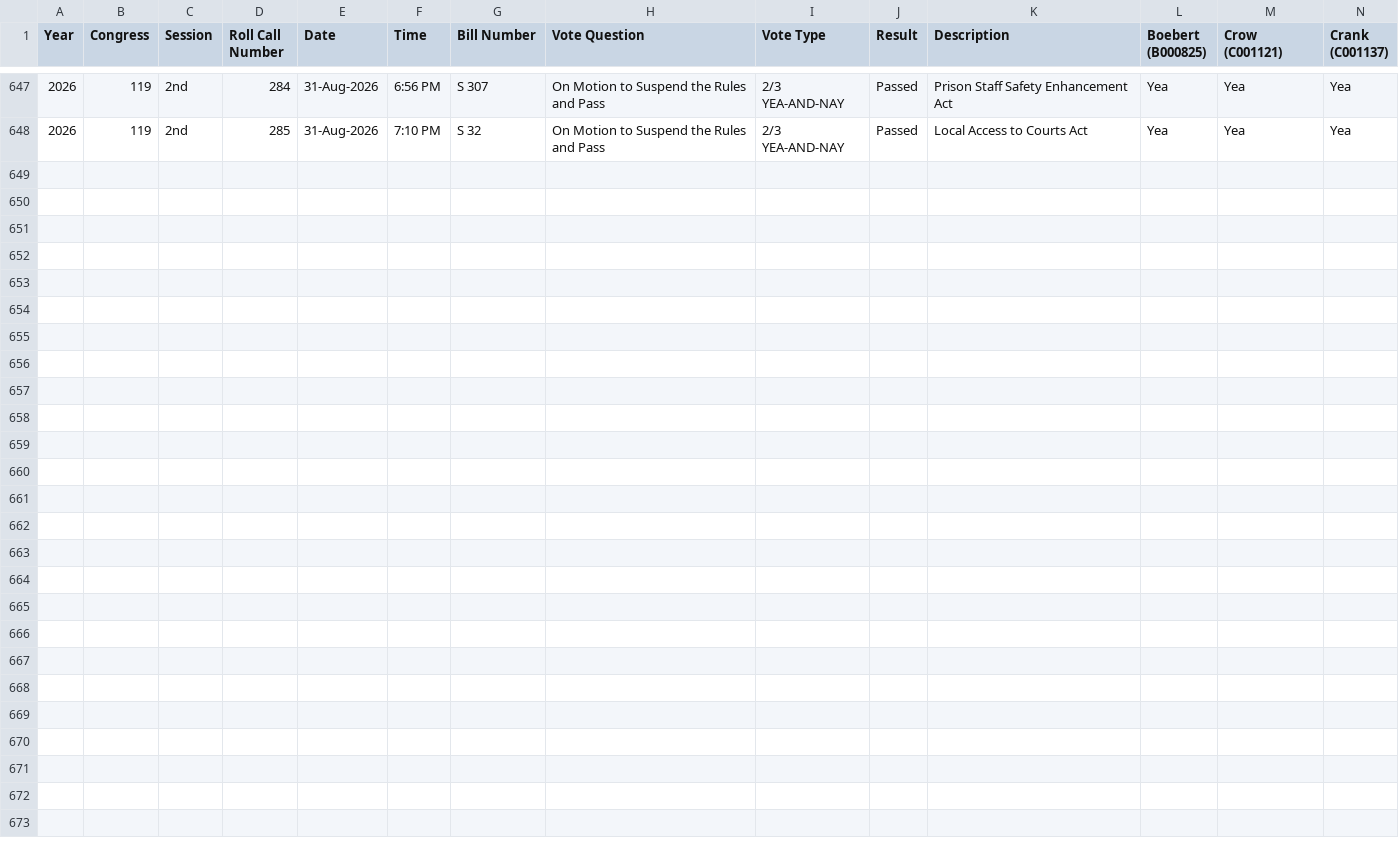
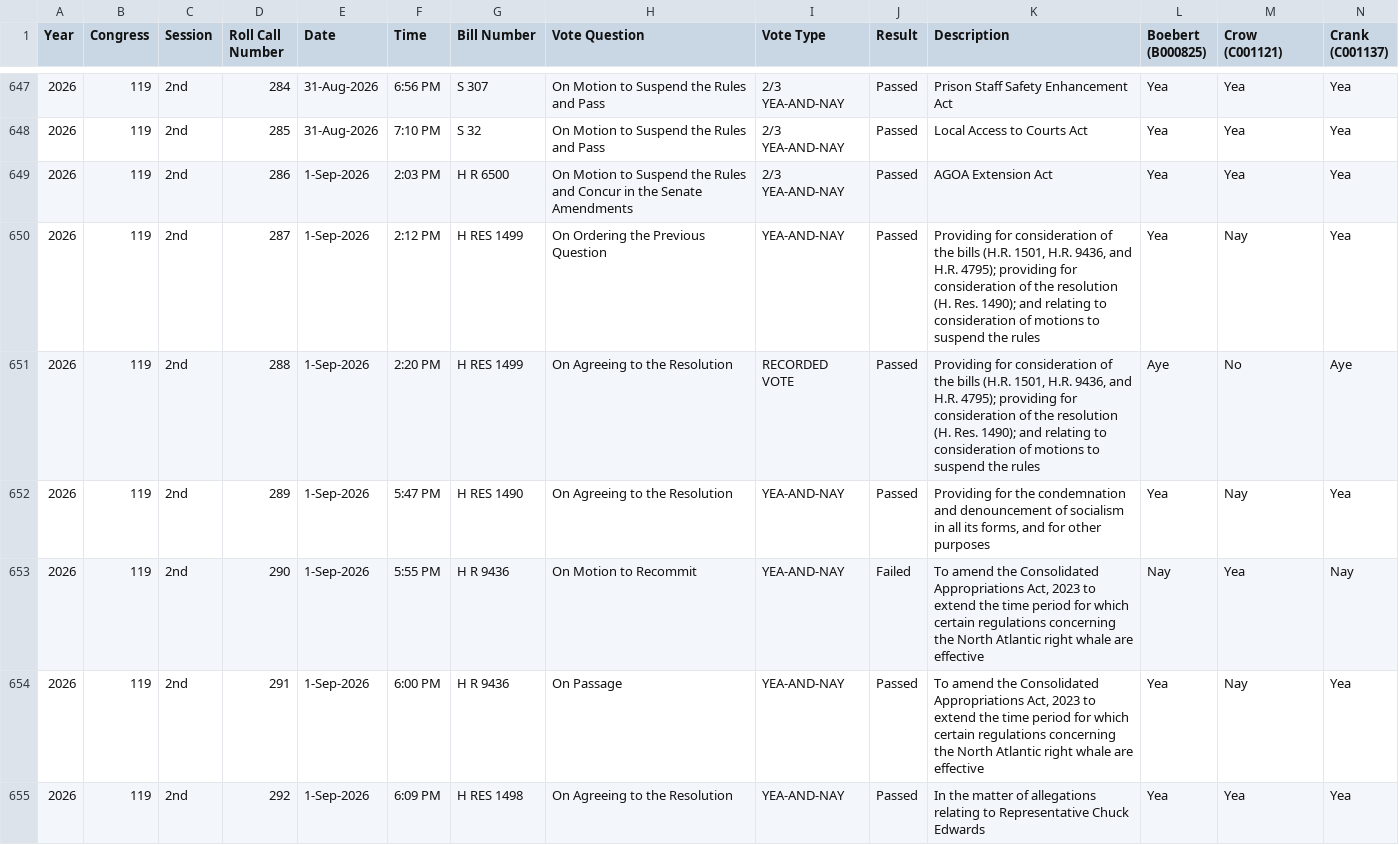
Before and after one commit to githamm/congressional-vote-tracker, a CSV file: all_votes.csv, drawn as a sheet; only a part is shown, gaps mark what is left out; rows hold the shown columns only; the diff names each change by its address in the sheet, - before the commit and + after, or states it on an @@ line.

```diff
--- a/all_votes.csv
+++ b/all_votes.csv
+row 649: 2026 | 119 | 2nd | 286 | 1-Sep-2026 | 2:03 PM | H R 6500 | On Motion to Suspend the Rules and Concur in the Senate Amendments | 2/3 YEA-AND-NAY | Passed | AGOA Extension Act | Yea | Yea | Yea
+row 650: 2026 | 119 | 2nd | 287 | 1-Sep-2026 | 2:12 PM | H RES 1499 | On Ordering the Previous Question | YEA-AND-NAY | Passed | Providing for consideration of the bills (H.R. 1501, H.R. 9436, and H.R. 4795); providing for consideration of the resolution (H. Res. 1490); and relating to consideration of motions to suspend the rules | Yea | Nay | Yea
+row 651: 2026 | 119 | 2nd | 288 | 1-Sep-2026 | 2:20 PM | H RES 1499 | On Agreeing to the Resolution | RECORDED VOTE | Passed | Providing for consideration of the bills (H.R. 1501, H.R. 9436, and H.R. 4795); providing for consideration of the resolution (H. Res. 1490); and relating to consideration of motions to suspend the rules | Aye | No | Aye
+row 652: 2026 | 119 | 2nd | 289 | 1-Sep-2026 | 5:47 PM | H RES 1490 | On Agreeing to the Resolution | YEA-AND-NAY | Passed | Providing for the condemnation and denouncement of socialism in all its forms, and for other purposes | Yea | Nay | Yea
+row 653: 2026 | 119 | 2nd | 290 | 1-Sep-2026 | 5:55 PM | H R 9436 | On Motion to Recommit | YEA-AND-NAY | Failed | To amend the Consolidated Appropriations Act, 2023 to extend the time period for which certain regulations concerning the North Atlantic right whale are effective | Nay | Yea | Nay
+row 654: 2026 | 119 | 2nd | 291 | 1-Sep-2026 | 6:00 PM | H R 9436 | On Passage | YEA-AND-NAY | Passed | To amend the Consolidated Appropriations Act, 2023 to extend the time period for which certain regulations concerning the North Atlantic right whale are effective | Yea | Nay | Yea
+row 655: 2026 | 119 | 2nd | 292 | 1-Sep-2026 | 6:09 PM | H RES 1498 | On Agreeing to the Resolution | YEA-AND-NAY | Passed | In the matter of allegations relating to Representative Chuck Edwards | Yea | Yea | Yea
```
